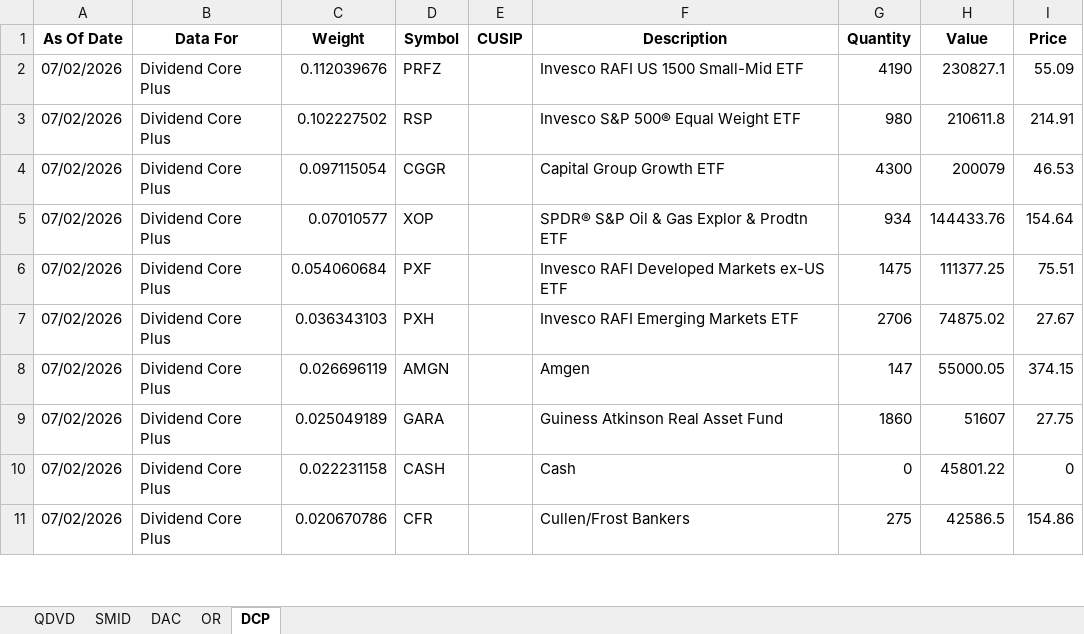
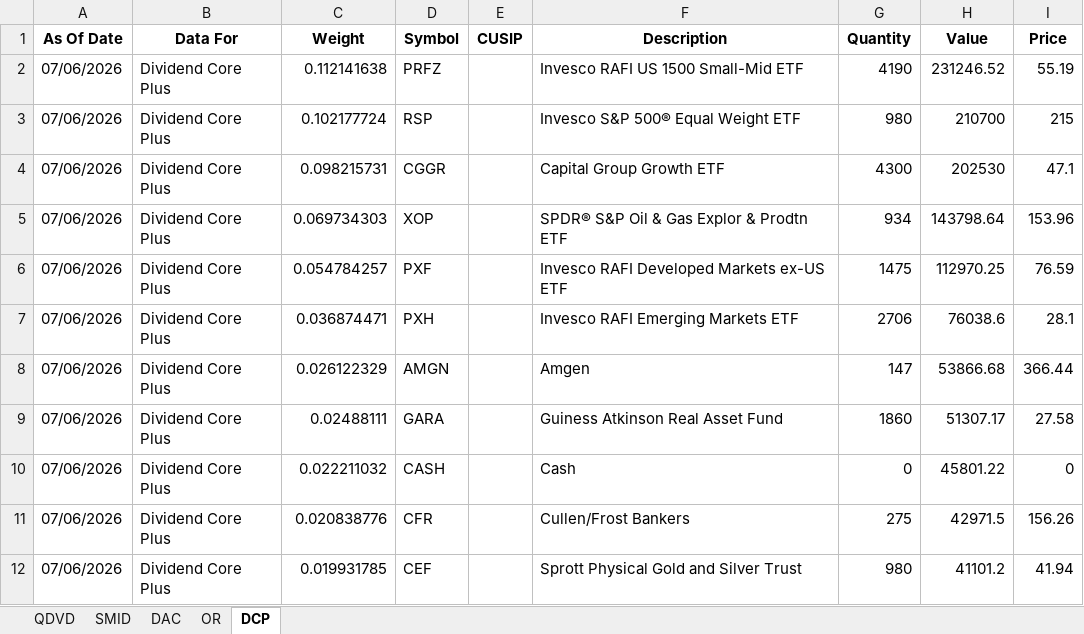
Before and after one commit to ryansadair/mcp-dashboard, an Excel workbook: data/Tamarac_Holdings.xlsx, sheet DCP, drawn as a sheet; only a part is shown; values as stored, in another font and other column widths than the file's, no borders; the diff covers the shown part only; the diff names each change by its address in the sheet, - before the commit and + after, or states it on an @@ line.

```diff
--- a/data/Tamarac_Holdings.xlsx (sheet DCP)
+++ b/data/Tamarac_Holdings.xlsx (sheet DCP)
-A2:A11 (As Of Date): 07/02/2026
+A2:A11 (As Of Date): 07/06/2026
-C2 (Weight): 0.112039676
+C2 (Weight): 0.112141638
-H2 (Value): 230827.1
+H2 (Value): 231246.52
-I2 (Price): 55.09
+I2 (Price): 55.19
-C3 (Weight): 0.102227502
+C3 (Weight): 0.102177724
-H3 (Value): 210611.8
+H3 (Value): 210700
-I3 (Price): 214.91
+I3 (Price): 215
-C4 (Weight): 0.097115054
+C4 (Weight): 0.098215731
-H4 (Value): 200079
+H4 (Value): 202530
-I4 (Price): 46.53
+I4 (Price): 47.1
-C5 (Weight): 0.07010577
+C5 (Weight): 0.069734303
-H5 (Value): 144433.76
+H5 (Value): 143798.64
-I5 (Price): 154.64
+I5 (Price): 153.96
-C6 (Weight): 0.054060684
+C6 (Weight): 0.054784257
-H6 (Value): 111377.25
+H6 (Value): 112970.25
-I6 (Price): 75.51
+I6 (Price): 76.59
-C7 (Weight): 0.036343103
+C7 (Weight): 0.036874471
-H7 (Value): 74875.02
+H7 (Value): 76038.6
-I7 (Price): 27.67
+I7 (Price): 28.1
-C8 (Weight): 0.026696119
+C8 (Weight): 0.026122329
-H8 (Value): 55000.05
+H8 (Value): 53866.68
-I8 (Price): 374.15
+I8 (Price): 366.44
-C9 (Weight): 0.025049189
+C9 (Weight): 0.02488111
-H9 (Value): 51607
+H9 (Value): 51307.17
-I9 (Price): 27.75
+I9 (Price): 27.58
-C10 (Weight): 0.022231158
+C10 (Weight): 0.022211032
-C11 (Weight): 0.020670786
+C11 (Weight): 0.020838776
-H11 (Value): 42586.5
+H11 (Value): 42971.5
-I11 (Price): 154.86
+I11 (Price): 156.26
+row 12: 07/06/2026 | Dividend Core Plus | 0.019931785 | CEF |  | Sprott Physical Gold and Silver Trust | 980 | 41101.2 | 41.94
```
Also changed, not shown: 2 added rows, 3 removed rows and 132 edited cells elsewhere in this sheet, sheet DAC, sheet QDVD, sheet OR, sheet SMID.
